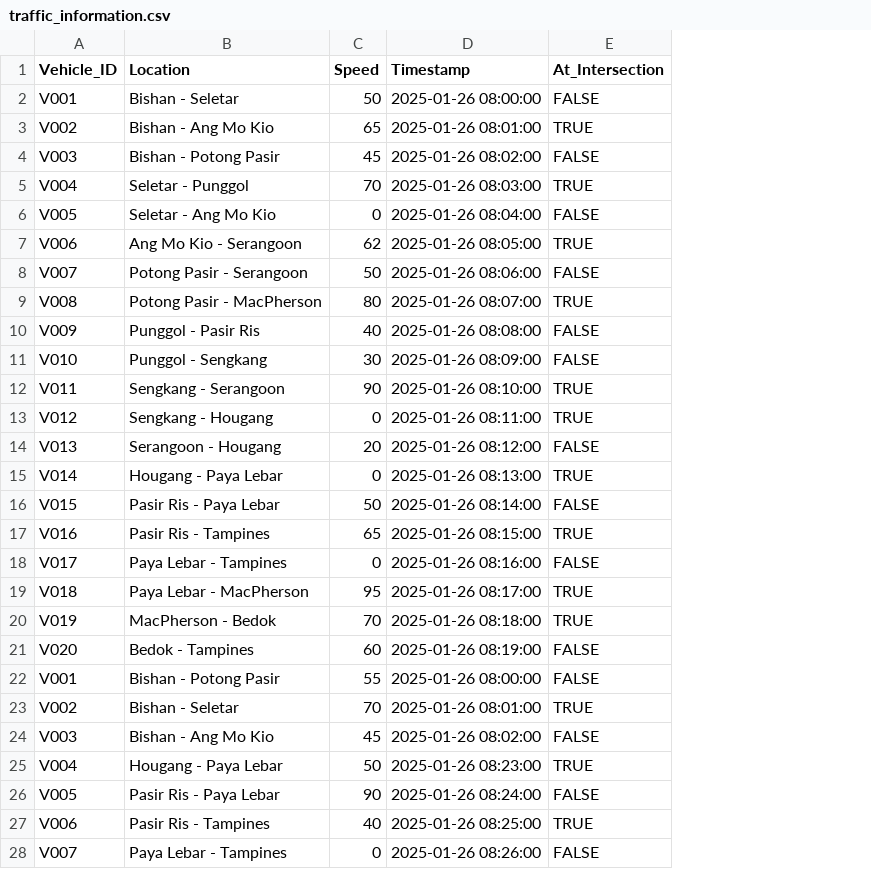
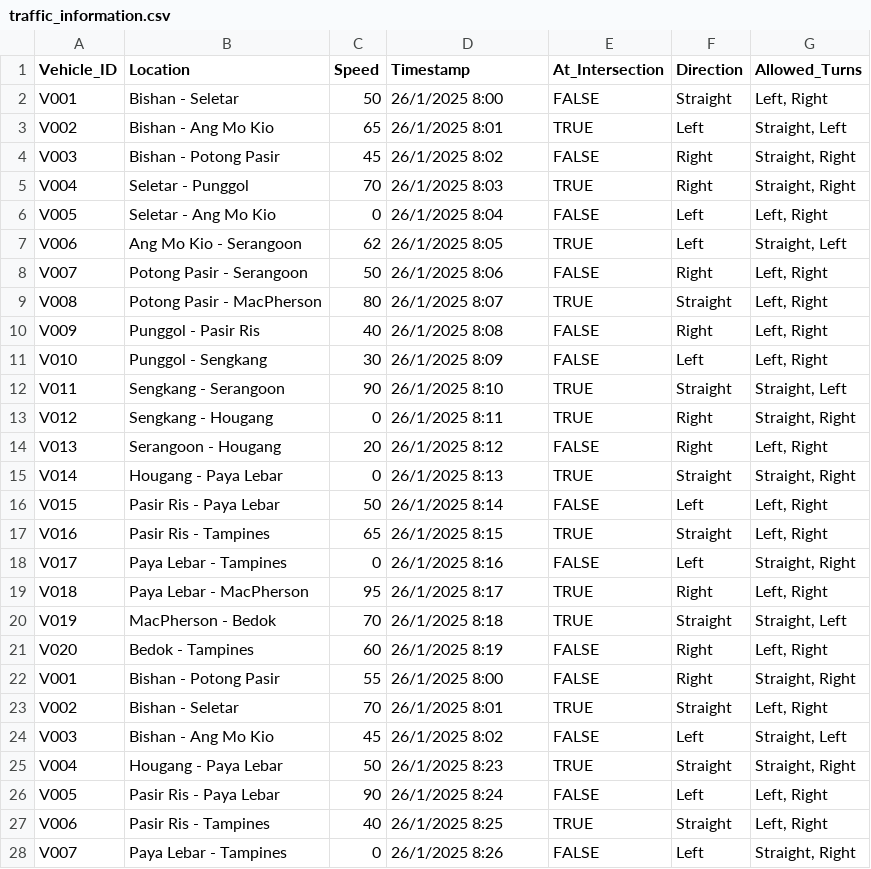
Before and after one commit to ddionteh/AICT_A1, a CSV file: data/traffic_information.csv, drawn as a sheet; only a part is shown; the diff covers the shown part only; the diff names each change by its address in the sheet, - before the commit and + after, or states it on an @@ line.

```diff
--- a/data/traffic_information.csv
+++ b/data/traffic_information.csv
+column F (Direction), rows 2-28: Straight | Left | Right | Right | Left | Left | Right | Straight | Right | Left | Straight | Right | Right | Straight | Left | Straight | Left | Right | Straight | Right | Right | Straight | Left | Straight | Left | Straight | Left
+column G (Allowed_Turns), rows 2-28: Left, Right | Straight, Left | Straight, Right | Straight, Right | Left, Right | Straight, Left | Left, Right | Left, Right | Left, Right | Left, Right | Straight, Left | Straight, Right | Left, Right | Straight, Right | Left, Right | Left, Right | Straight, Right | Left, Right | Straight, Left | Left, Right | Straight, Right | Left, Right | Straight, Left | Straight, Right | Left, Right | Left, Right | Straight, Right
-D2 (Timestamp): 2025-01-26 08:00:00
+D2 (Timestamp): 26/1/2025 8:00
-D3 (Timestamp): 2025-01-26 08:01:00
+D3 (Timestamp): 26/1/2025 8:01
-D4 (Timestamp): 2025-01-26 08:02:00
+D4 (Timestamp): 26/1/2025 8:02
-D5 (Timestamp): 2025-01-26 08:03:00
+D5 (Timestamp): 26/1/2025 8:03
-D6 (Timestamp): 2025-01-26 08:04:00
+D6 (Timestamp): 26/1/2025 8:04
-D7 (Timestamp): 2025-01-26 08:05:00
+D7 (Timestamp): 26/1/2025 8:05
-D8 (Timestamp): 2025-01-26 08:06:00
+D8 (Timestamp): 26/1/2025 8:06
-D9 (Timestamp): 2025-01-26 08:07:00
+D9 (Timestamp): 26/1/2025 8:07
-D10 (Timestamp): 2025-01-26 08:08:00
+D10 (Timestamp): 26/1/2025 8:08
-D11 (Timestamp): 2025-01-26 08:09:00
+D11 (Timestamp): 26/1/2025 8:09
-D12 (Timestamp): 2025-01-26 08:10:00
+D12 (Timestamp): 26/1/2025 8:10
-D13 (Timestamp): 2025-01-26 08:11:00
+D13 (Timestamp): 26/1/2025 8:11
-D14 (Timestamp): 2025-01-26 08:12:00
+D14 (Timestamp): 26/1/2025 8:12
-D15 (Timestamp): 2025-01-26 08:13:00
+D15 (Timestamp): 26/1/2025 8:13
-D16 (Timestamp): 2025-01-26 08:14:00
+D16 (Timestamp): 26/1/2025 8:14
-D17 (Timestamp): 2025-01-26 08:15:00
+D17 (Timestamp): 26/1/2025 8:15
-D18 (Timestamp): 2025-01-26 08:16:00
+D18 (Timestamp): 26/1/2025 8:16
-D19 (Timestamp): 2025-01-26 08:17:00
+D19 (Timestamp): 26/1/2025 8:17
-D20 (Timestamp): 2025-01-26 08:18:00
+D20 (Timestamp): 26/1/2025 8:18
-D21 (Timestamp): 2025-01-26 08:19:00
+D21 (Timestamp): 26/1/2025 8:19
-D22 (Timestamp): 2025-01-26 08:00:00
+D22 (Timestamp): 26/1/2025 8:00
-D23 (Timestamp): 2025-01-26 08:01:00
+D23 (Timestamp): 26/1/2025 8:01
-D24 (Timestamp): 2025-01-26 08:02:00
+D24 (Timestamp): 26/1/2025 8:02
-D25 (Timestamp): 2025-01-26 08:23:00
+D25 (Timestamp): 26/1/2025 8:23
-D26 (Timestamp): 2025-01-26 08:24:00
+D26 (Timestamp): 26/1/2025 8:24
-D27 (Timestamp): 2025-01-26 08:25:00
+D27 (Timestamp): 26/1/2025 8:25
-D28 (Timestamp): 2025-01-26 08:26:00
+D28 (Timestamp): 26/1/2025 8:26
```
Also changed, not shown: 3 edited cells elsewhere in this file, data/consistent_traffic_info.csv, 7 other files.
